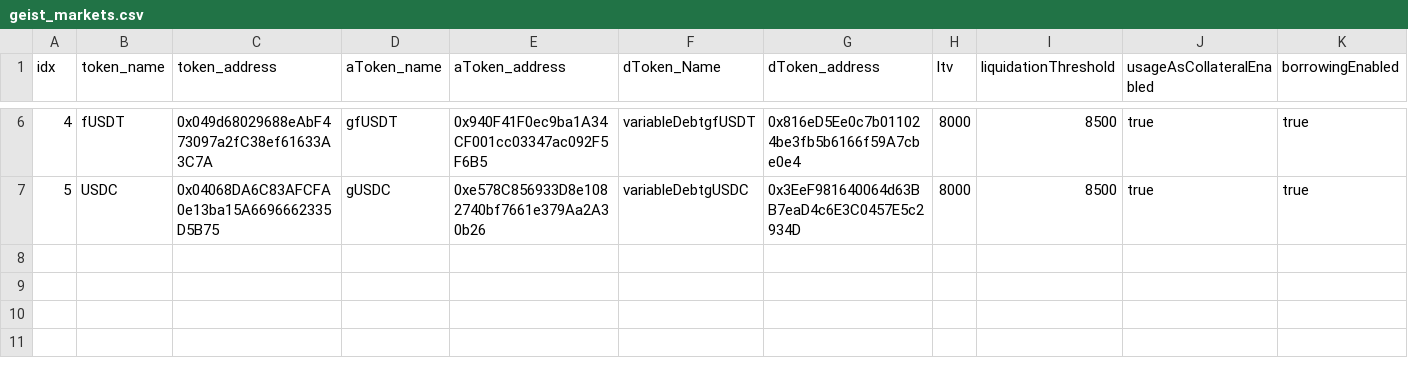
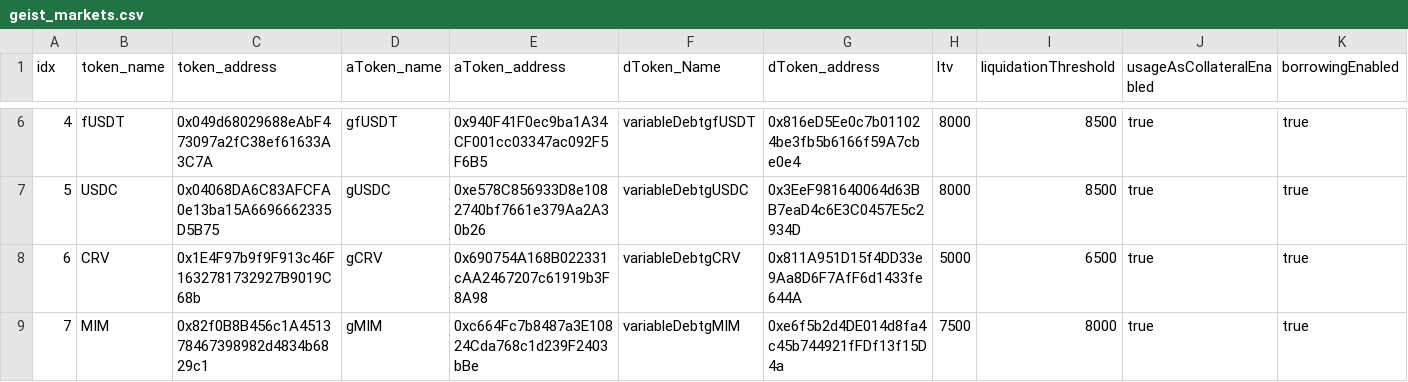
Before and after one commit to tetu-io/tetu-contracts, a CSV file: scripts/utils/download/data/geist_markets.csv, drawn as a sheet; only a part is shown, gaps mark what is left out; the diff names each change by its address in the sheet, - before the commit and + after, or states it on an @@ line.

```diff
--- a/scripts/utils/download/data/geist_markets.csv
+++ b/scripts/utils/download/data/geist_markets.csv
+row 8: 6 | CRV | 0x1E4F97b9f9F913c46F1632781732927B9019C68b | gCRV | 0x690754A168B022331cAA2467207c61919b3F8A98 | variableDebtgCRV | 0x811A951D15f4DD33e9Aa8D6F7AfF6d1433fe644A | 5000 | 6500 | true | true
+row 9: 7 | MIM | 0x82f0B8B456c1A451378467398982d4834b6829c1 | gMIM | 0xc664Fc7b8487a3E10824Cda768c1d239F2403bBe | variableDebtgMIM | 0xe6f5b2d4DE014d8fa4c45b744921fFDf13f15D4a | 7500 | 8000 | true | true
```
Also changed, not shown: 10 other files.
